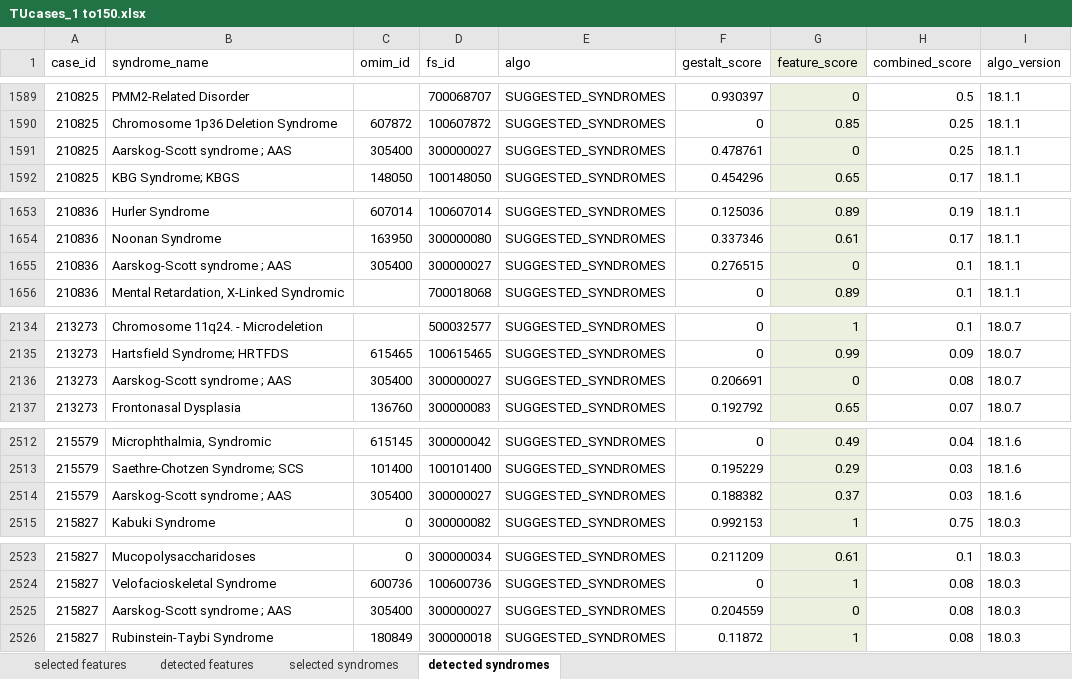
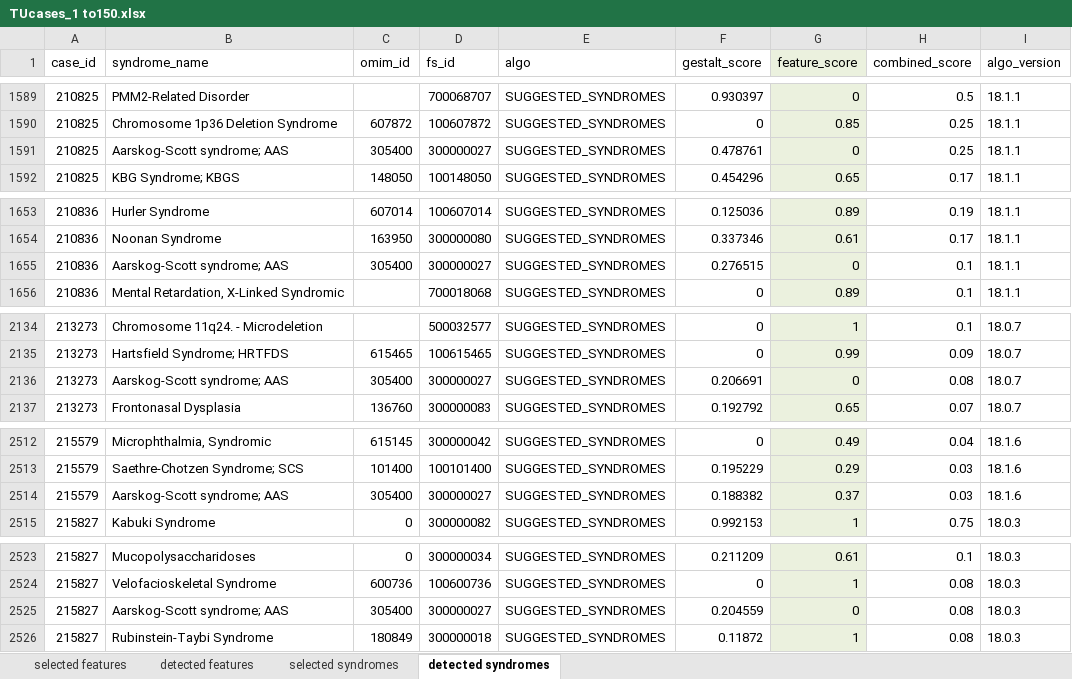
Before and after one commit to Chengyao-Peng/CADA, an Excel workbook: data/raw/f2g/TUcases_1 to150.xlsx, sheet detected syndromes, drawn as a sheet; only a part is shown, gaps mark what is left out; values as stored, in another font and other column widths than the file's, no borders; the diff covers the shown part only; the diff names each change by its address in the sheet, - before the commit and + after, or states it on an @@ line.

```diff
--- a/data/raw/f2g/TUcases_1 to150.xlsx (sheet detected syndromes)
+++ b/data/raw/f2g/TUcases_1 to150.xlsx (sheet detected syndromes)
-B1591 (syndrome_name): Aarskog-Scott syndrome ; AAS
+B1591 (syndrome_name): Aarskog-Scott syndrome; AAS
-B1655 (syndrome_name): Aarskog-Scott syndrome ; AAS
+B1655 (syndrome_name): Aarskog-Scott syndrome; AAS
-B2136 (syndrome_name): Aarskog-Scott syndrome ; AAS
+B2136 (syndrome_name): Aarskog-Scott syndrome; AAS
-B2514 (syndrome_name): Aarskog-Scott syndrome ; AAS
+B2514 (syndrome_name): Aarskog-Scott syndrome; AAS
-B2525 (syndrome_name): Aarskog-Scott syndrome ; AAS
+B2525 (syndrome_name): Aarskog-Scott syndrome; AAS
```
Also changed, not shown: 2 edited cells elsewhere in this sheet, sheet selected syndromes, data/raw/supplementary_table_PEDIA/SupplementaryTable1_03092019.xlsx, 9 other files.
